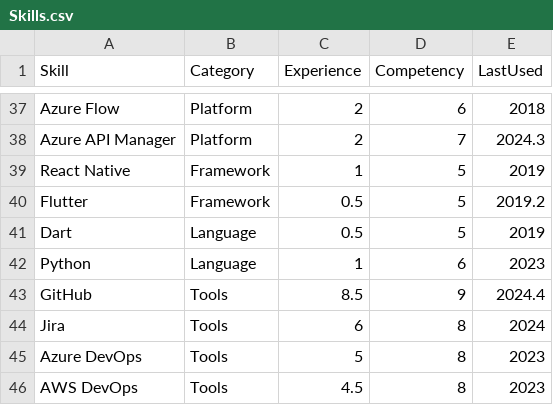
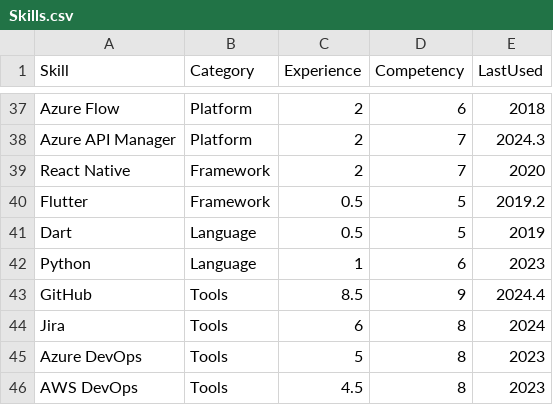
Before and after one commit to aneesh-semantic-computing/my-profile, a CSV file: app/data/Skills.csv, drawn as a sheet; only a part is shown, gaps mark what is left out.

Commit message:
update

```diff
--- a/app/data/Skills.csv
+++ b/app/data/Skills.csv
@@ -38,3 +38,3 @@ Azure Flow,Platform,2,6,2018
 Azure API Manager,Platform,2,7,2024.3
-React Native,Framework,1,5,2019
+React Native,Framework,2,7,2020
 Flutter,Framework,0.5,5,2019.2
```
